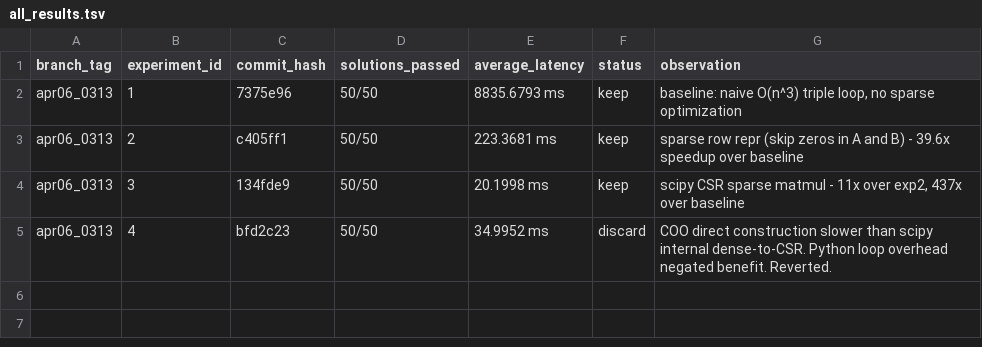
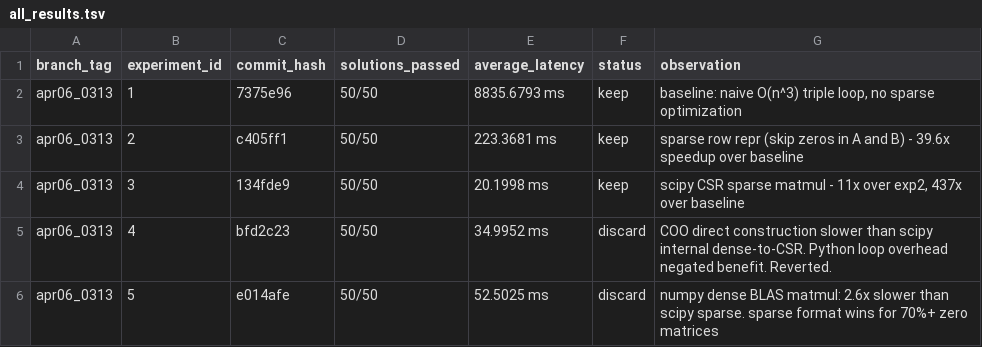
Before and after one commit to millenniumbismay/sparse_matrix_mul, a TSV file: all_results.tsv, drawn as a sheet; the diff names each change by its address in the sheet, - before the commit and + after, or states it on an @@ line.

Commit message:
Exp 6: pre-convert to numpy in load_test_cases, return numpy from multiply, numpy comparison

```diff
--- a/all_results.tsv
+++ b/all_results.tsv
+row 6: apr06_0313 | 5 | e014afe | 50/50 | 52.5025 ms | discard | numpy dense BLAS matmul: 2.6x slower than scipy sparse. sparse format wins for 70%+ zero matrices
```
Also changed, not shown: 1 other file.
